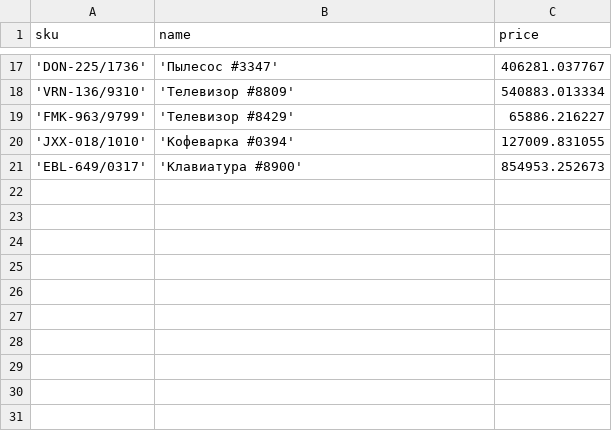
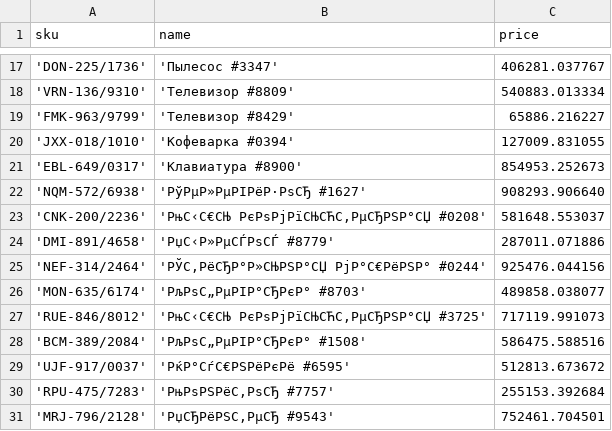
Before and after one commit to 4T-devs/sorting-app, a CSV file: results/file.csv, drawn as a sheet; only a part is shown, gaps mark what is left out; the diff names each change by its address in the sheet, - before the commit and + after, or states it on an @@ line.

```diff
--- a/results/file.csv
+++ b/results/file.csv
+row 22: 'NQM-572/6938' | 'РўРµР»РµРІРёР·РѕСЂ #1627' | 908293.906640
+row 23: 'CNK-200/2236' | 'РњС‹С€СЊ РєРѕРјРїСЊСЋС‚РµСЂРЅР°СЏ #0208' | 581648.553037
+row 24: 'DMI-891/4658' | 'РџС‹Р»РµСЃРѕСЃ #8779' | 287011.071886
+row 25: 'NEF-314/2464' | 'РЎС‚РёСЂР°Р»СЊРЅР°СЏ РјР°С€РёРЅР° #0244' | 925476.044156
+row 26: 'MON-635/6174' | 'РљРѕС„РµРІР°СЂРєР° #8703' | 489858.038077
+row 27: 'RUE-846/8012' | 'РњС‹С€СЊ РєРѕРјРїСЊСЋС‚РµСЂРЅР°СЏ #3725' | 717119.991073
+row 28: 'BCM-389/2084' | 'РљРѕС„РµРІР°СЂРєР° #1508' | 586475.588516
+row 29: 'UJF-917/0037' | 'РќР°СѓС€РЅРёРєРё #6595' | 512813.673672
+row 30: 'RPU-475/7283' | 'РњРѕРЅРёС‚РѕСЂ #7757' | 255153.392684
+row 31: 'MRJ-796/2128' | 'РџСЂРёРЅС‚РµСЂ #9543' | 752461.704501
```
Also changed, not shown: 1 other file.
